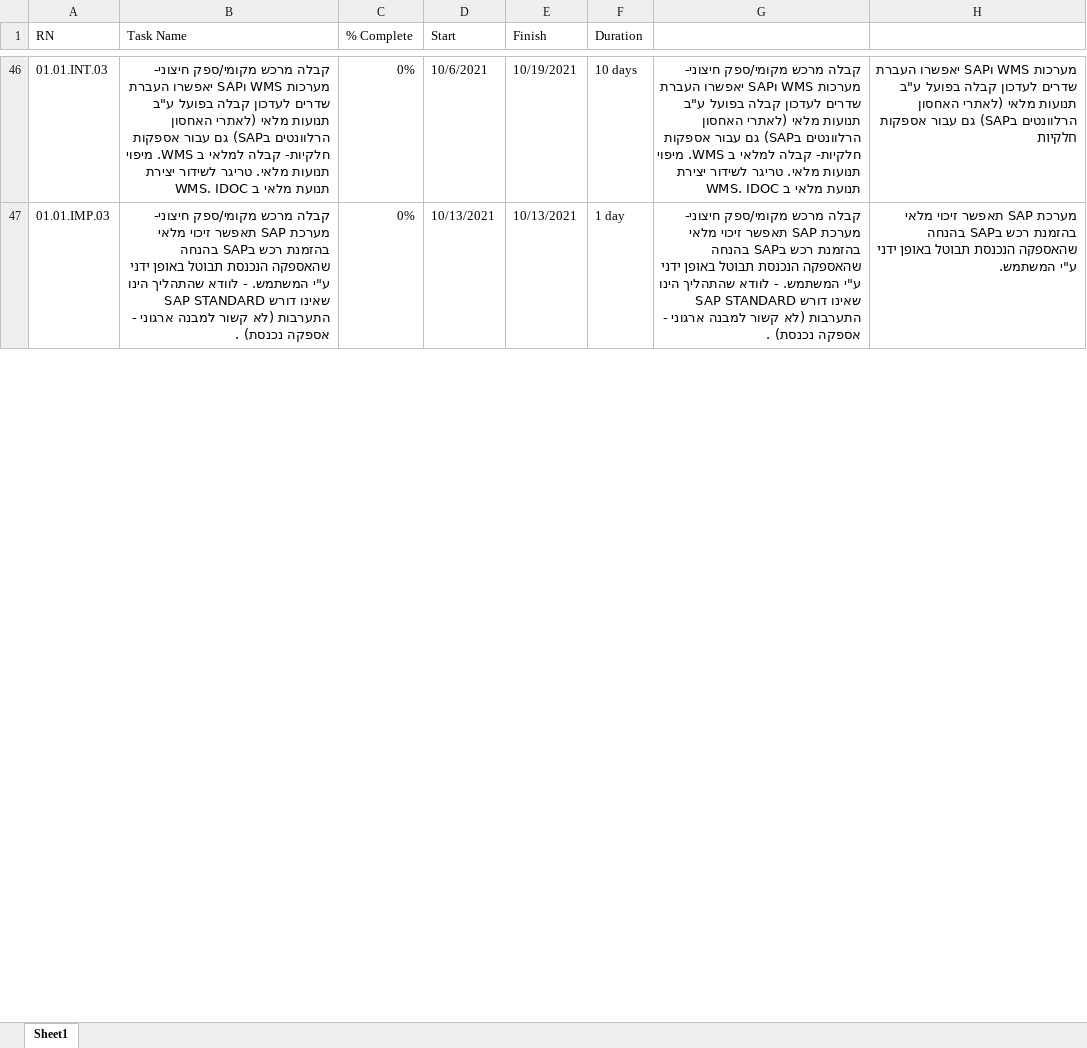
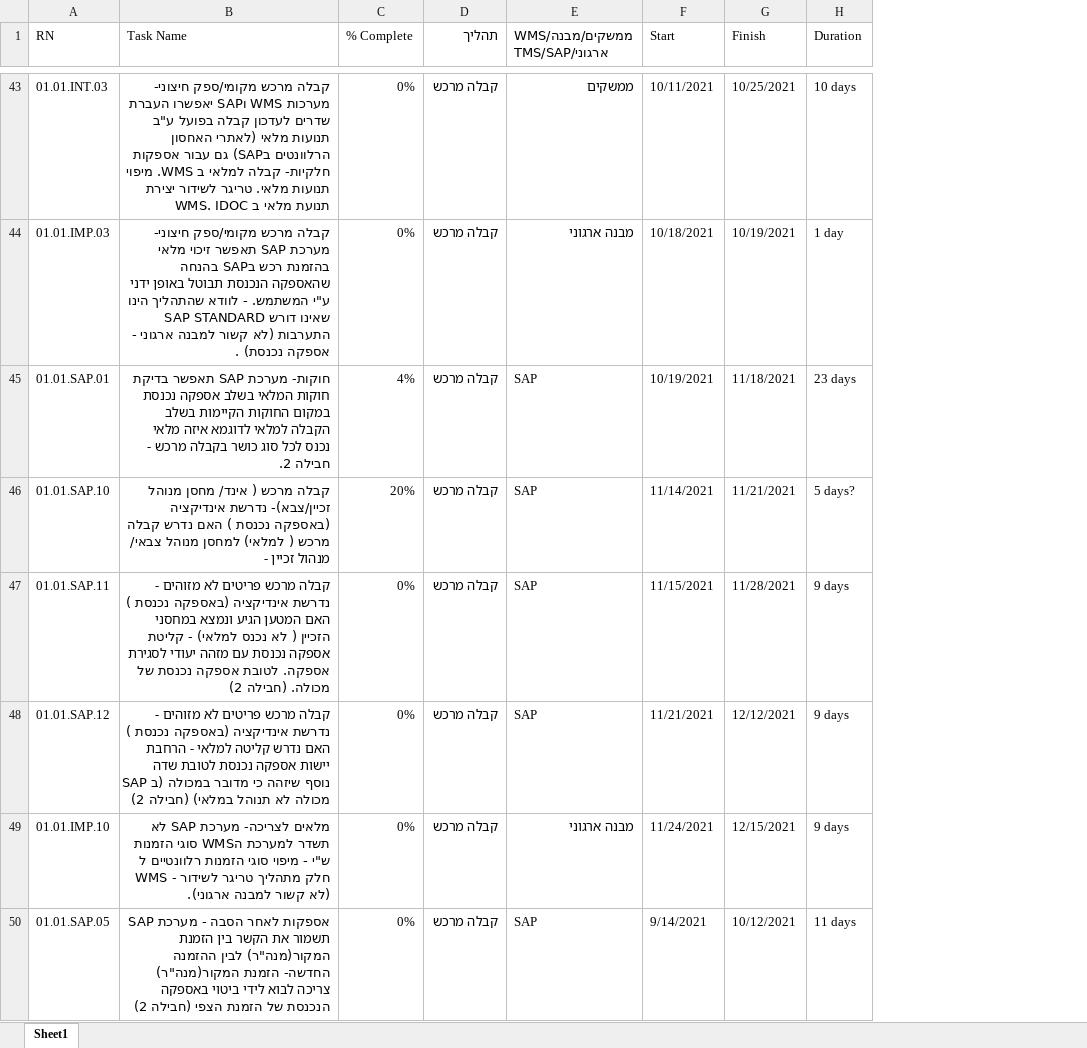
Before and after one commit to stephank007/phase3, an Excel workbook: assets/data/_in/requirements-shortlist.xlsx, sheet Sheet1, drawn as a sheet; only a part is shown, gaps mark what is left out; values as stored, in another font and other column widths than the file's, no cell formats; removed rows and columns are numbered as before the commit, all else as after; the diff covers the shown part only; the diff names each change by its address in the sheet, - before the commit and + after, or states it on an @@ line.

```diff
--- a/assets/data/_in/requirements-shortlist.xlsx (sheet Sheet1)
+++ b/assets/data/_in/requirements-shortlist.xlsx (sheet Sheet1)
+column D (תהליך), rows 43-44: קבלה מרכש | קבלה מרכש
+column E (WMS/ממשקים/מבנה ארגוני/TMS/SAP), rows 43-44: ממשקים | מבנה ארגוני
-column G, rows 46-47: קבלה מרכש מקומי/ספק חיצוני- מערכות WMS וSAP יאפשרו העברת שדרים לעדכון קבלה בפועל ע"ב תנועות מלאי (לאתרי האחסון הרלוונטים בSAP) גם עבור אספקות חלקיות- קבלה למלאי ב WMS. מיפוי תנועות מלאי. טריגר לשידור יצירת תנועת מלאי ב WMS. IDOC | קבלה מרכש מקומי/ספק חיצוני- מערכת SAP תאפשר זיכוי מלאי בהזמנת רכש בSAP בהנחה שהאספקה הנכנסת תבוטל באופן ידני ע"י המשתמש. - לוודא שהתהליך הינו SAP STANDARD שאינו דורש התערבות (לא קשור למבנה ארגוני - אספקה נכנסת) .
-column H, rows 46-47: מערכות WMS וSAP יאפשרו העברת שדרים לעדכון קבלה בפועל ע"ב תנועות מלאי (לאתרי האחסון הרלוונטים בSAP) גם עבור אספקות חלקיות | מערכת SAP תאפשר זיכוי מלאי בהזמנת רכש בSAP בהנחה שהאספקה הנכנסת תבוטל באופן ידני ע"י המשתמש.
-F43 (Start): 10/6/2021
+F43 (Start): 10/11/2021
-G43 (Finish): 10/19/2021
+G43 (Finish): 10/25/2021
-F44 (Start): 10/13/2021
+F44 (Start): 10/18/2021
-G44 (Finish): 10/13/2021
+G44 (Finish): 10/19/2021
+row 45: 01.01.SAP.01 | חוקות- מערכת SAP תאפשר בדיקת חוקות המלאי בשלב אספקה נכנסת במקום החוקות הקיימות בשלב הקבלה למלאי לדוגמא איזה מלאי נכנס לכל סוג כושר בקבלה מרכש - חבילה 2. | 4% | קבלה מרכש | SAP | 10/19/2021 | 11/18/2021 | 23 days
+row 46: 01.01.SAP.10 | קבלה מרכש ( אינד/ מחסן מנוהל זכיין/צבא)- נדרשת אינדיקציה (באספקה נכנסת ) האם נדרש קבלה מרכש ( למלאי) למחסן מנוהל צבאי/ מנהול זכיין - | 20% | קבלה מרכש | SAP | 11/14/2021 | 11/21/2021 | 5 days?
+row 47: 01.01.SAP.11 | קבלה מרכש פריטים לא מזוהים - נדרשת אינדיקציה (באספקה נכנסת ) האם המטען הגיע ונמצא במחסני הזכיין ( לא נכנס למלאי) - קליטת אספקה נכנסת עם מזהה יעודי לסגירת אספקה. לטובת אספקה נכנסת של מכולה. (חבילה 2) | 0% | קבלה מרכש | SAP | 11/15/2021 | 11/28/2021 | 9 days
+row 48: 01.01.SAP.12 | קבלה מרכש פריטים לא מזוהים - נדרשת אינדיקציה (באספקה נכנסת ) האם נדרש קליטה למלאי - הרחבת יישות אספקה נכנסת לטובת שדה נוסף שיזהה כי מדובר במכולה (ב SAP מכולה לא תנוהל במלאי) (חבילה 2) | 0% | קבלה מרכש | SAP | 11/21/2021 | 12/12/2021 | 9 days
+row 49: 01.01.IMP.10 | מלאים לצריכה- מערכת SAP לא תשדר למערכת הWMS סוגי הזמנות ש"י - מיפוי סוגי הזמנות רלוונטיים ל WMS - חלק מתהליך טריגר לשידור (לא קשור למבנה ארגוני). | 0% | קבלה מרכש | מבנה ארגוני | 11/24/2021 | 12/15/2021 | 9 days
+row 50: 01.01.SAP.05 | אספקות לאחר הסבה - מערכת SAP תשמור את הקשר בין הזמנת המקור(מנה"ר) לבין ההזמנה החדשה- הזמנת המקור(מנה"ר) צריכה לבוא לידי ביטוי באספקה הנכנסת של הזמנת הצפי (חבילה 2) | 0% | קבלה מרכש | SAP | 9/14/2021 | 10/12/2021 | 11 days
```
Also changed, not shown: 37 added rows, 61 removed rows and 358 edited cells elsewhere in this sheet, cell formats, assets/data/_in/requirements.xlsx, assets/data/_out/g_data_x.xlsx, 35 other files.
